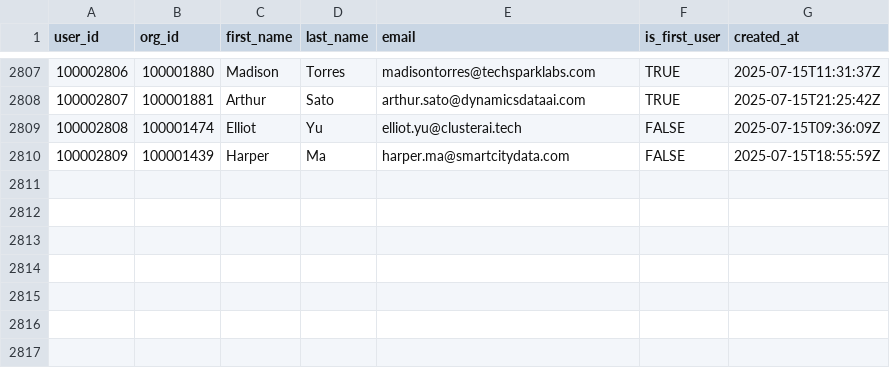
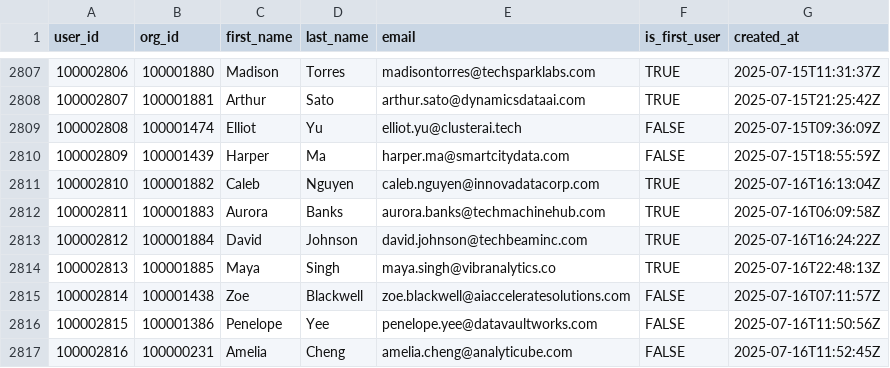
Before and after one commit to datafold/demo, a CSV file: datagen/user_created.csv, drawn as a sheet; only a part is shown, gaps mark what is left out; the diff names each change by its address in the sheet, - before the commit and + after, or states it on an @@ line.

```diff
--- a/datagen/user_created.csv
+++ b/datagen/user_created.csv
+row 2811: 100002810 | 100001882 | Caleb | Nguyen | caleb.nguyen@innovadatacorp.com | TRUE | 2025-07-16T16:13:04Z
+row 2812: 100002811 | 100001883 | Aurora | Banks | aurora.banks@techmachinehub.com | TRUE | 2025-07-16T06:09:58Z
+row 2813: 100002812 | 100001884 | David | Johnson | david.johnson@techbeaminc.com | TRUE | 2025-07-16T16:24:22Z
+row 2814: 100002813 | 100001885 | Maya | Singh | maya.singh@vibranalytics.co | TRUE | 2025-07-16T22:48:13Z
+row 2815: 100002814 | 100001438 | Zoe | Blackwell | zoe.blackwell@aiacceleratesolutions.com | FALSE | 2025-07-16T07:11:57Z
+row 2816: 100002815 | 100001386 | Penelope | Yee | penelope.yee@datavaultworks.com | FALSE | 2025-07-16T11:50:56Z
+row 2817: 100002816 | 100000231 | Amelia | Cheng | amelia.cheng@analyticube.com | FALSE | 2025-07-16T11:52:45Z
```
Also changed, not shown: datagen/signed_in.csv, datagen/signed_in_broken.csv, 12 other files.
